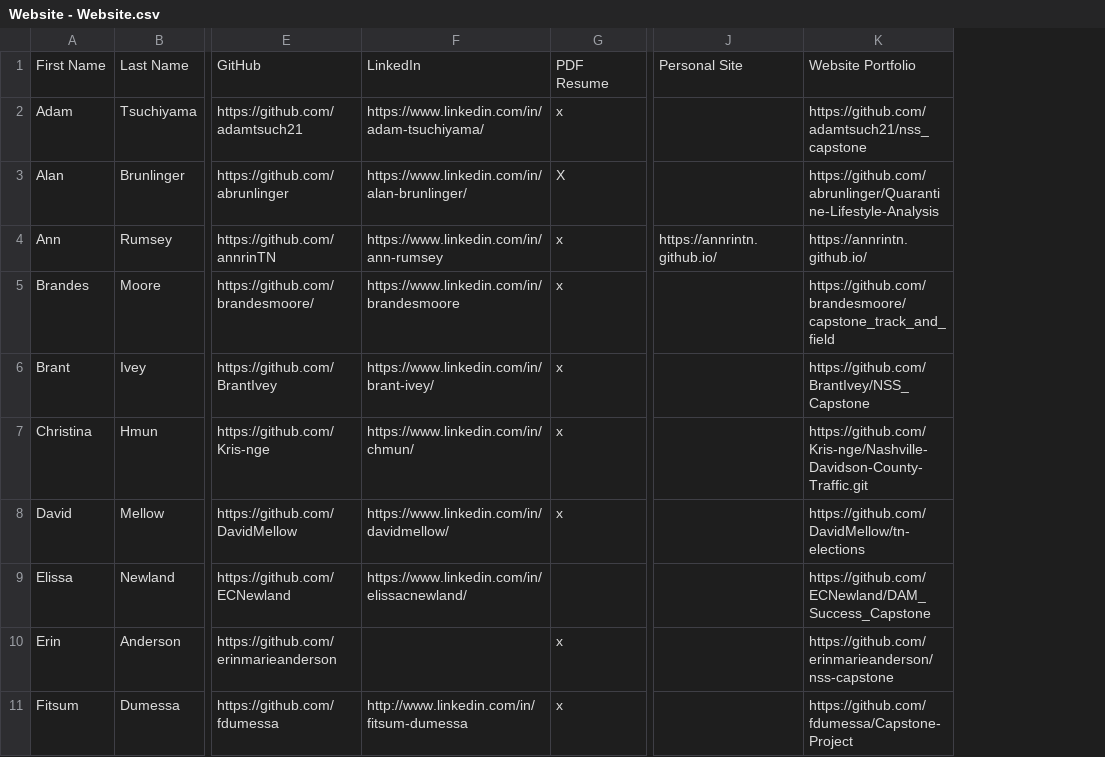
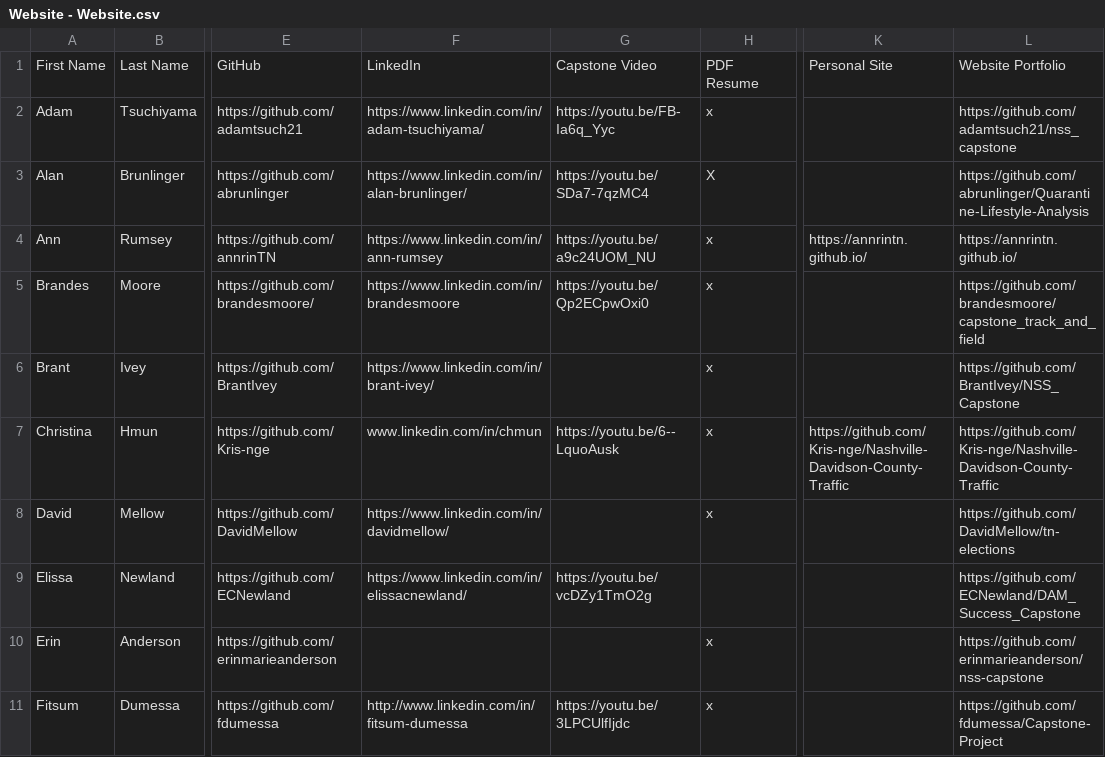
Before and after one commit to NSS-Data-Analytics-Cohort-2/NSS-Data-Analytics-Cohort-2.github.io, a CSV file: data/Website - Website.csv, drawn as a sheet; only a part is shown, gaps mark what is left out; addresses are those after the commit; the diff names each change by its address in the sheet, - before the commit and + after, or states it on an @@ line.

Commit message:
Added in the links for the students videos

```diff
--- a/data/Website - Website.csv
+++ b/data/Website - Website.csv
+column G, rows 1-11: Capstone Video | https://youtu.be/FB-Ia6q_Yyc | https://youtu.be/SDa7-7qzMC4 | https://youtu.be/a9c24UOM_NU | https://youtu.be/Qp2ECpwOxi0 |  | https://youtu.be/6--LquoAusk |  | https://youtu.be/vcDZy1TmO2g |  | https://youtu.be/3LPCUlfIjdc
-F7: https://www.linkedin.com/in/chmun/
+F7: www.linkedin.com/in/chmun
-K7: (empty)
+K7: https://github.com/Kris-nge/Nashville-Davidson-County-Traffic
-L7: https://github.com/Kris-nge/Nashville-Davidson-County-Traffic.git
+L7: https://github.com/Kris-nge/Nashville-Davidson-County-Traffic
```
Also changed, not shown: 2 other files.
